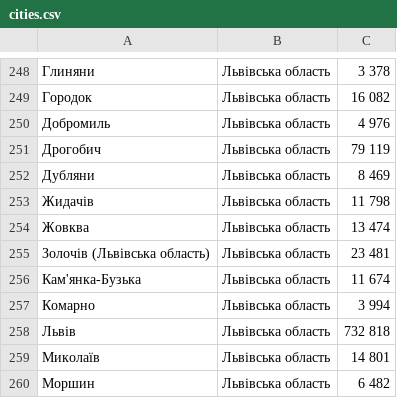
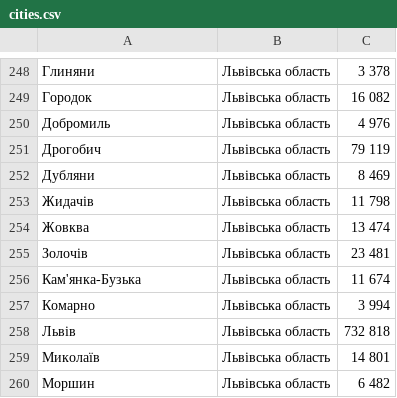
Before and after one commit to podviaznikov/uadata.ws, a CSV file: data/general/cities.csv, drawn as a sheet; only a part is shown, gaps mark what is left out.

Commit message:
some progress with data.

```diff
--- a/data/general/cities.csv
+++ b/data/general/cities.csv
@@ -254,3 +254,3 @@
 Жовква,Львівська область,13 474
-Золочів (Львівська область),Львівська область,23 481
+Золочів,Львівська область,23 481
 Кам'янка-Бузька,Львівська область,11 674
```
Also changed, not shown: 6 other files.
